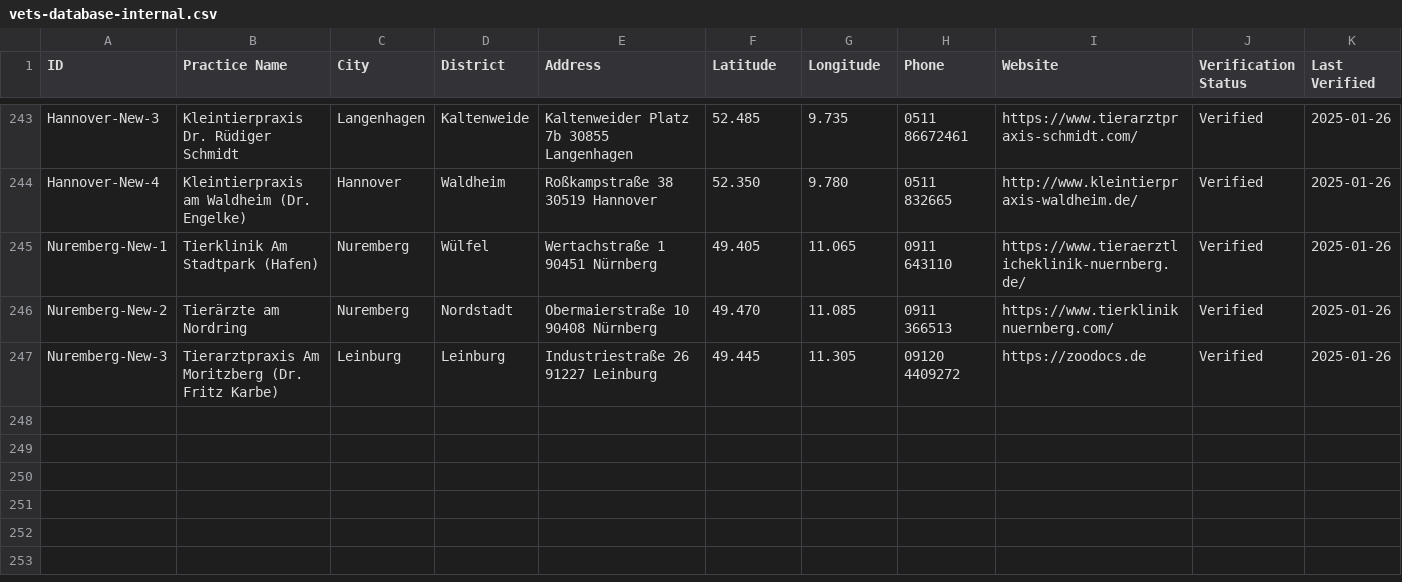
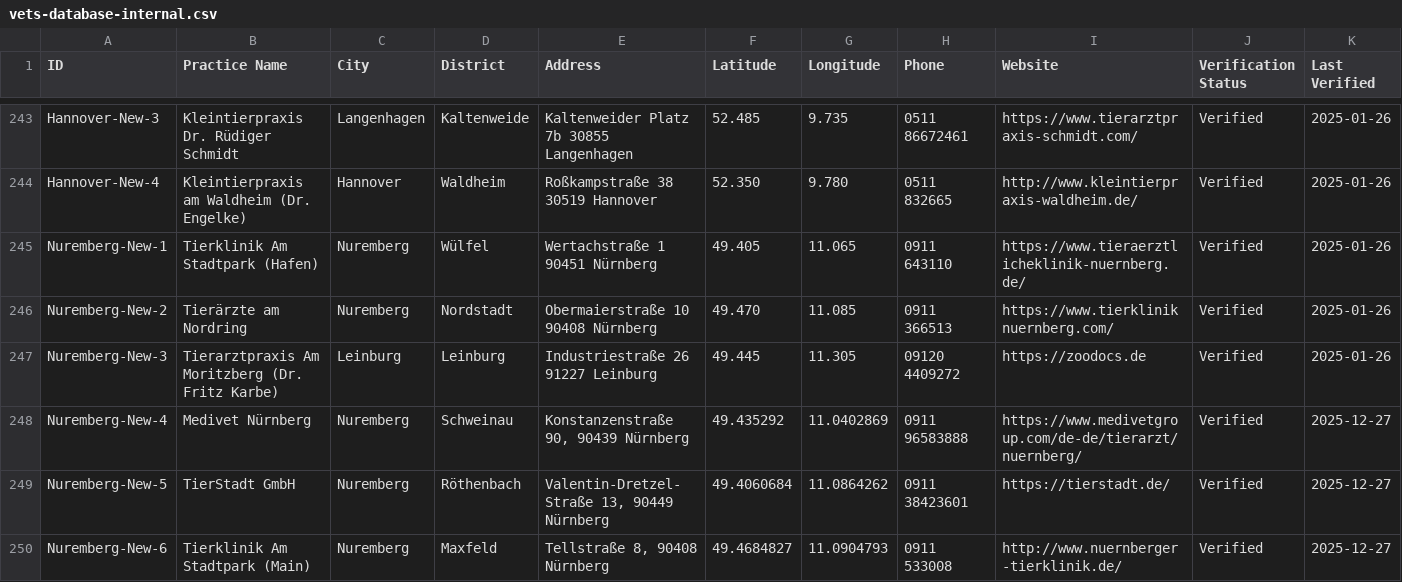
Before and after one commit to eoz1122/vet-directory, a CSV file: web-app/vets-database-internal.csv, drawn as a sheet; only a part is shown, gaps mark what is left out; rows hold the shown columns only; the diff names each change by its address in the sheet, - before the commit and + after, or states it on an @@ line.

```diff
--- a/web-app/vets-database-internal.csv
+++ b/web-app/vets-database-internal.csv
+row 248: Nuremberg-New-4 | Medivet Nürnberg | Nuremberg | Schweinau | Konstanzenstraße 90, 90439 Nürnberg | 49.435292 | 11.0402869 | 0911 96583888 | https://www.medivetgroup.com/de-de/tierarzt/nuernberg/ | Verified | 2025-12-27
+row 249: Nuremberg-New-5 | TierStadt GmbH | Nuremberg | Röthenbach | Valentin-Dretzel-Straße 13, 90449 Nürnberg | 49.4060684 | 11.0864262 | 0911 38423601 | https://tierstadt.de/ | Verified | 2025-12-27
+row 250: Nuremberg-New-6 | Tierklinik Am Stadtpark (Main) | Nuremberg | Maxfeld | Tellstraße 8, 90408 Nürnberg | 49.4684827 | 11.0904793 | 0911 533008 | http://www.nuernberger-tierklinik.de/ | Verified | 2025-12-27
```
Also changed, not shown: 5 other files.
